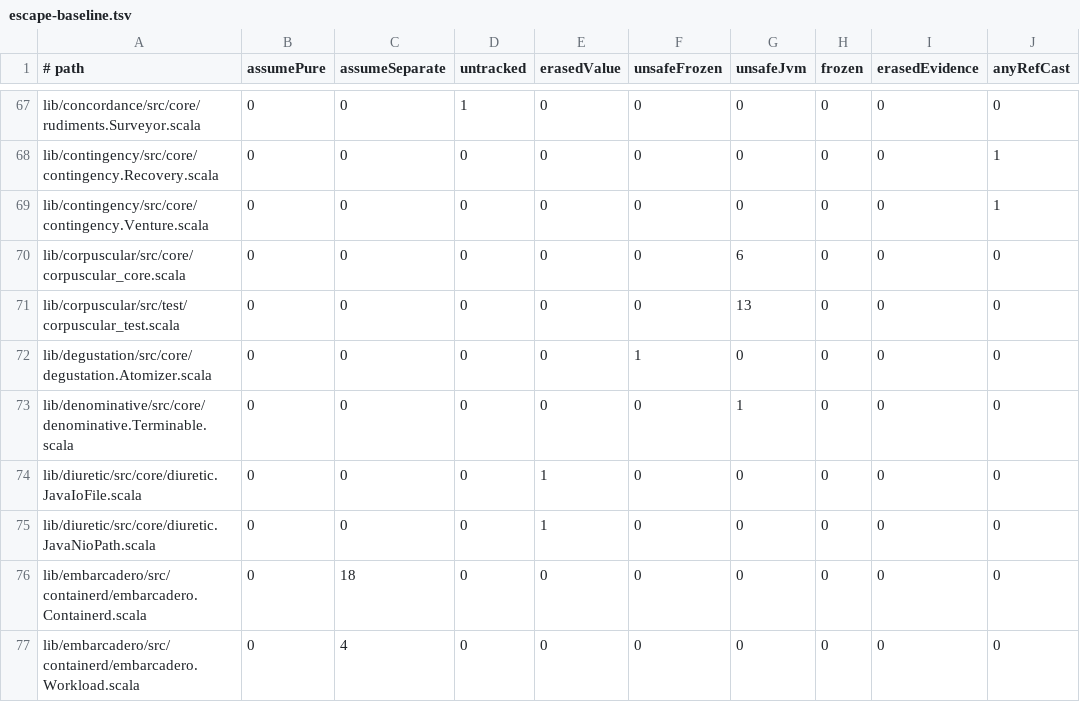
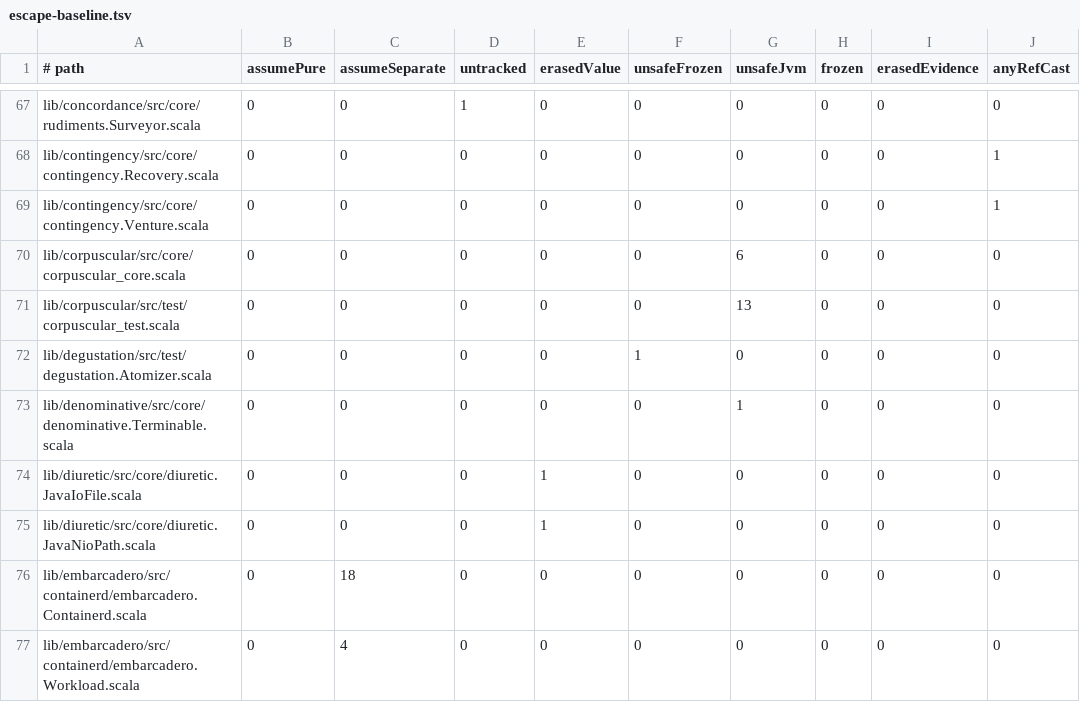
Before and after one commit to propensive/soundness, a TSV file: etc/escape-baseline.tsv, drawn as a sheet; only a part is shown, gaps mark what is left out; the diff names each change by its address in the sheet, - before the commit and + after, or states it on an @@ line.

```diff
--- a/etc/escape-baseline.tsv
+++ b/etc/escape-baseline.tsv
-A72 (# path): lib/degustation/src/core/degustation.Atomizer.scala
+A72 (# path): lib/degustation/src/test/degustation.Atomizer.scala
```
Also changed, not shown: 13 other files.
